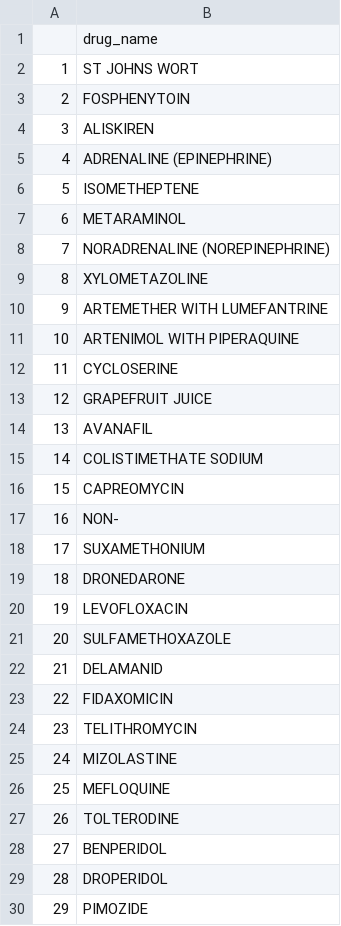
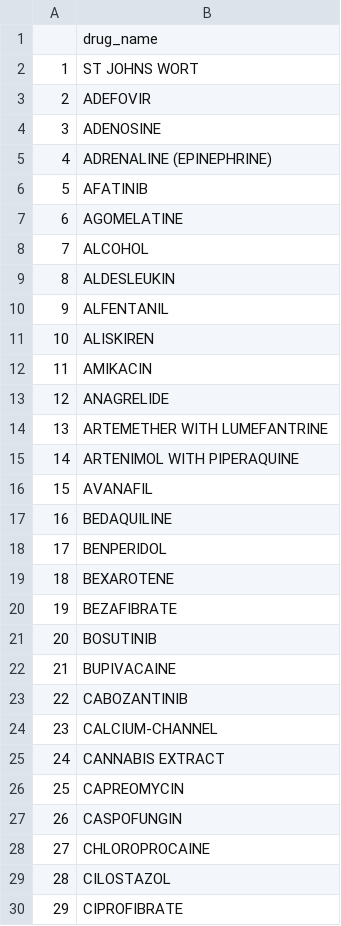
Before and after one commit to dewoller/data_science_students_2018, a CSV file: output/Spelling/TotalDrugsOtherThanGroupTOMatch.csv, drawn as a sheet; only a part is shown; the diff covers the shown part only.

```diff
--- a/output/Spelling/TotalDrugsOtherThanGroupTOMatch.csv
+++ b/output/Spelling/TotalDrugsOtherThanGroupTOMatch.csv
@@ -2,29 +2,29 @@
 "1","ST JOHNS WORT"
-"2","FOSPHENYTOIN"
-"3","ALISKIREN"
+"2","ADEFOVIR"
+"3","ADENOSINE"
 "4","ADRENALINE (EPINEPHRINE)"
-"5","ISOMETHEPTENE"
-"6","METARAMINOL"
-"7","NORADRENALINE (NOREPINEPHRINE)"
-"8","XYLOMETAZOLINE"
-"9","ARTEMETHER WITH LUMEFANTRINE"
-"10","ARTENIMOL WITH PIPERAQUINE"
-"11","CYCLOSERINE"
-"12","GRAPEFRUIT JUICE"
-"13","AVANAFIL"
-"14","COLISTIMETHATE SODIUM"
-"15","CAPREOMYCIN"
-"16","NON-"
-"17","SUXAMETHONIUM"
-"18","DRONEDARONE"
-"19","LEVOFLOXACIN"
-"20","SULFAMETHOXAZOLE"
-"21","DELAMANID"
-"22","FIDAXOMICIN"
-"23","TELITHROMYCIN"
-"24","MIZOLASTINE"
-"25","MEFLOQUINE"
-"26","TOLTERODINE"
-"27","BENPERIDOL"
-"28","DROPERIDOL"
-"29","PIMOZIDE"
+"5","AFATINIB"
+"6","AGOMELATINE"
+"7","ALCOHOL"
+"8","ALDESLEUKIN"
+"9","ALFENTANIL"
+"10","ALISKIREN"
+"11","AMIKACIN"
+"12","ANAGRELIDE"
+"13","ARTEMETHER WITH LUMEFANTRINE"
+"14","ARTENIMOL WITH PIPERAQUINE"
+"15","AVANAFIL"
+"16","BEDAQUILINE"
+"17","BENPERIDOL"
+"18","BEXAROTENE"
+"19","BEZAFIBRATE"
+"20","BOSUTINIB"
+"21","BUPIVACAINE"
+"22","CABOZANTINIB"
+"23","CALCIUM-CHANNEL"
+"24","CANNABIS EXTRACT"
+"25","CAPREOMYCIN"
+"26","CASPOFUNGIN"
+"27","CHLOROPROCAINE"
+"28","CILOSTAZOL"
+"29","CIPROFIBRATE"
```
Also changed, not shown: 126 edited cells elsewhere in this file, output/Spelling/Groups_SpelledDrug_ATC.csv, output/Spelling/SpelledDrug.csv, 11 other files.
